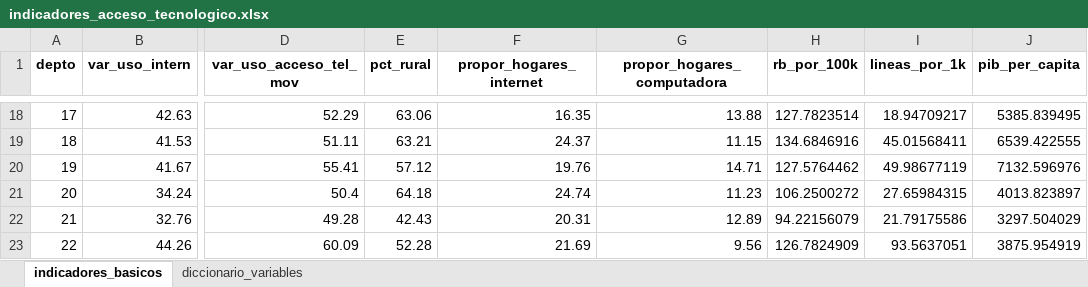
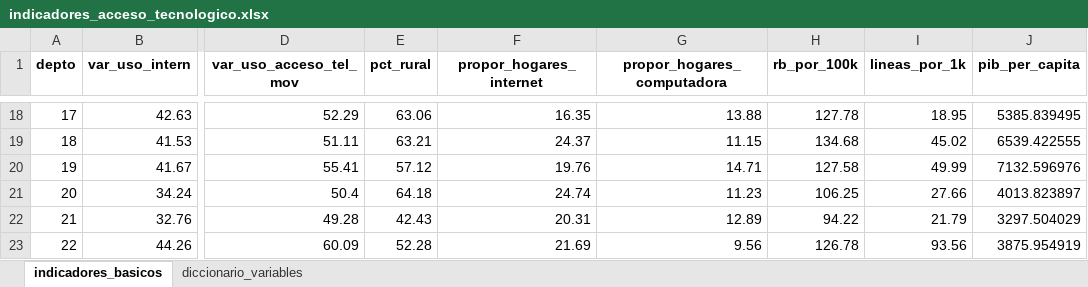
Before and after one commit to Stefanivi/programa-II, an Excel workbook: Proyecto/output/indicadores_acceso_tecnologico.xlsx, sheet indicadores_basicos, drawn as a sheet; only a part is shown, gaps mark what is left out; values as stored, in another font and other column widths than the file's, no borders; the diff covers the shown part only; the diff names each change by its address in the sheet, - before the commit and + after, or states it on an @@ line.

```diff
--- a/Proyecto/output/indicadores_acceso_tecnologico.xlsx (sheet indicadores_basicos)
+++ b/Proyecto/output/indicadores_acceso_tecnologico.xlsx (sheet indicadores_basicos)
-H18 (rb_por_100k): 127.7823514
+H18 (rb_por_100k): 127.78
-I18 (lineas_por_1k): 18.94709217
+I18 (lineas_por_1k): 18.95
-H19 (rb_por_100k): 134.6846916
+H19 (rb_por_100k): 134.68
-I19 (lineas_por_1k): 45.01568411
+I19 (lineas_por_1k): 45.02
-H20 (rb_por_100k): 127.5764462
+H20 (rb_por_100k): 127.58
-I20 (lineas_por_1k): 49.98677119
+I20 (lineas_por_1k): 49.99
-H21 (rb_por_100k): 106.2500272
+H21 (rb_por_100k): 106.25
-I21 (lineas_por_1k): 27.65984315
+I21 (lineas_por_1k): 27.66
-H22 (rb_por_100k): 94.22156079
+H22 (rb_por_100k): 94.22
-I22 (lineas_por_1k): 21.79175586
+I22 (lineas_por_1k): 21.79
-H23 (rb_por_100k): 126.7824909
+H23 (rb_por_100k): 126.78
-I23 (lineas_por_1k): 93.5637051
+I23 (lineas_por_1k): 93.56
```
Also changed, not shown: 32 edited cells elsewhere in this sheet, sheet diccionario_variables, 1 other file.
